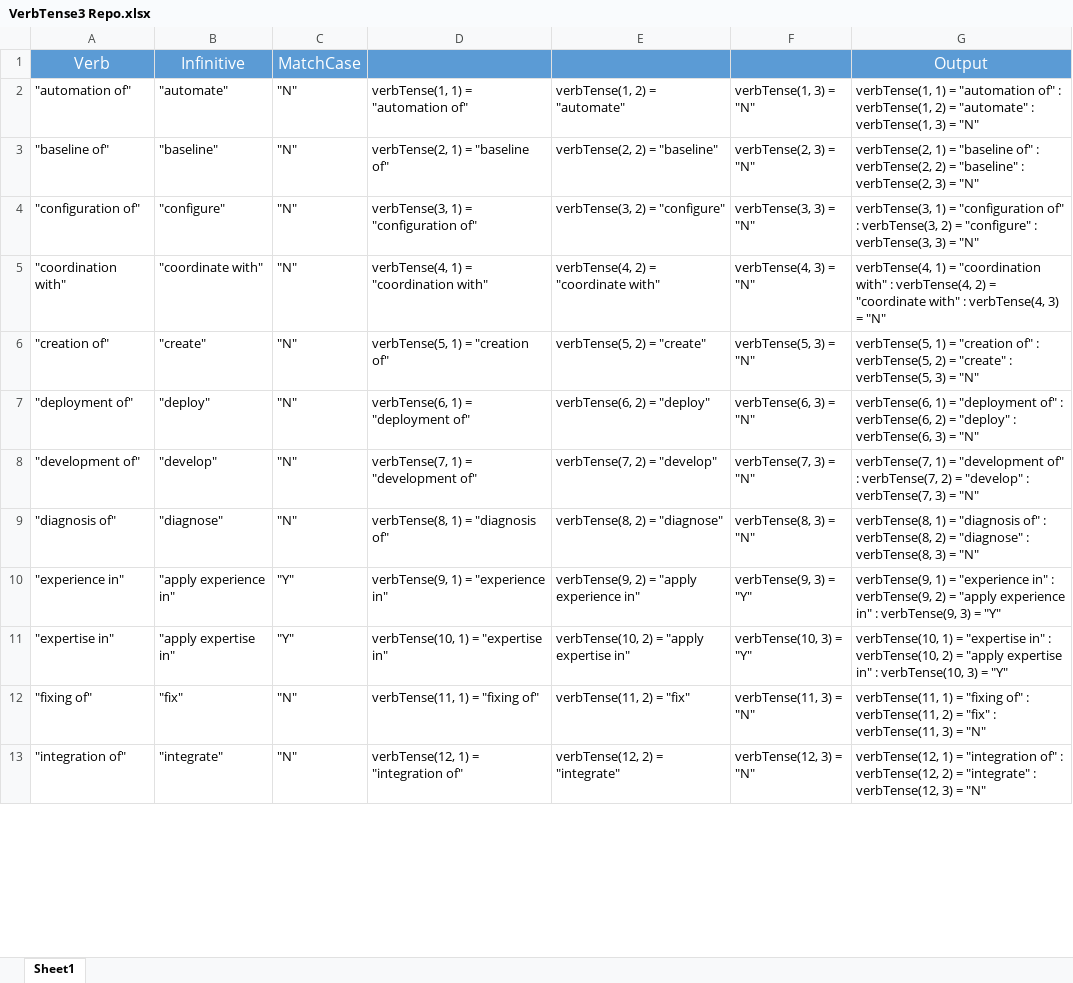
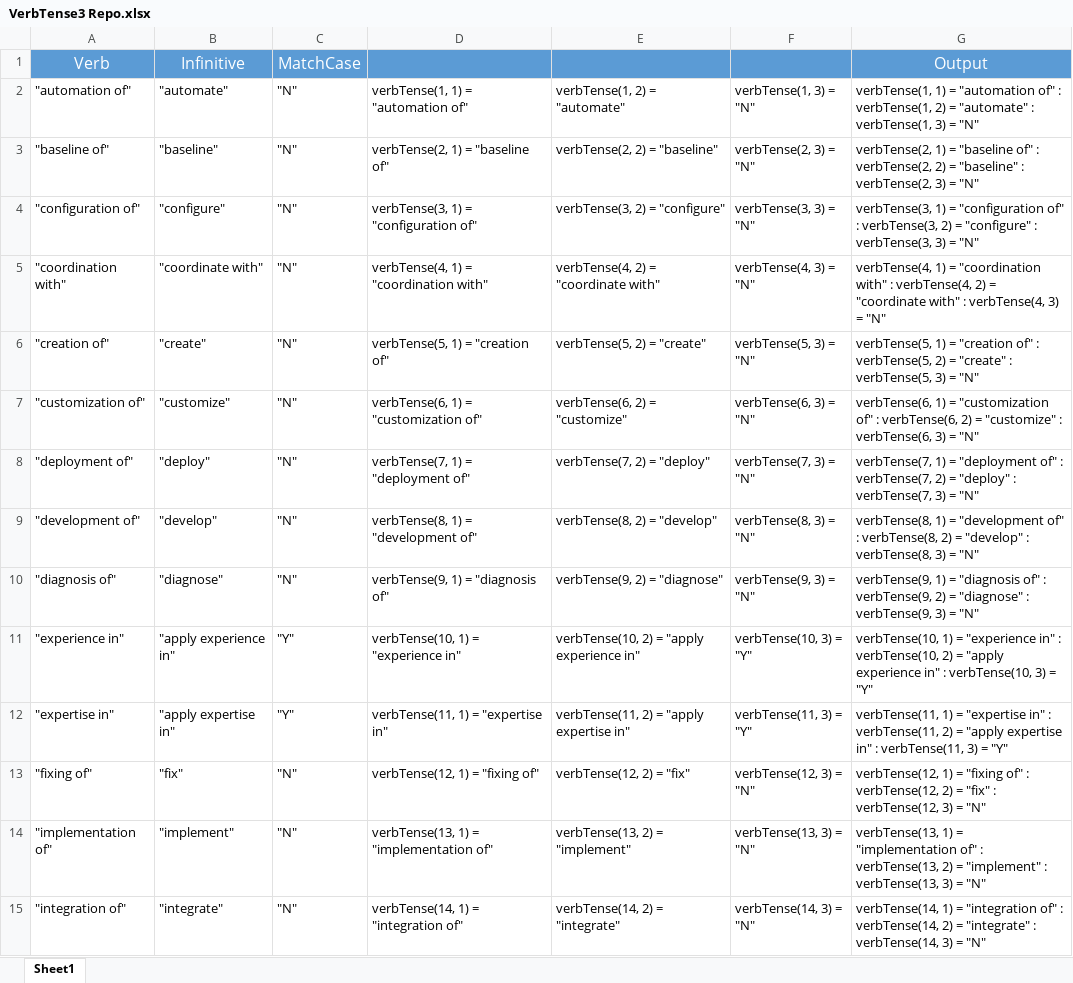
Before and after one commit to EllenMorningside/MorningsideMacros, an Excel workbook: VerbTense3 Repo.xlsx, sheet Sheet1, drawn as a sheet; only a part is shown; values as stored, in another font and other column widths than the file's, no borders; addresses are those after the commit; the diff covers the shown part only; the diff names each change by its address in the sheet, - before the commit and + after, or states it on an @@ line.

```diff
--- a/VerbTense3 Repo.xlsx (sheet Sheet1)
+++ b/VerbTense3 Repo.xlsx (sheet Sheet1)
+row 7: "customization of" | "customize" | "N" | verbTense(6, 1) = "customization of" | verbTense(6, 2) = "customize" | verbTense(6, 3) = "N" | verbTense(6, 1) = "customization of" : verbTense(6, 2) = "customize" : verbTense(6, 3) = "N"
-D8: verbTense(6, 1) = "deployment of"
+D8: verbTense(7, 1) = "deployment of"
-E8: verbTense(6, 2) = "deploy"
+E8: verbTense(7, 2) = "deploy"
-F8: verbTense(6, 3) = "N"
+F8: verbTense(7, 3) = "N"
-G8: verbTense(6, 1) = "deployment of" : verbTense(6, 2) = "deploy" : verbTense(6, 3) =…
+G8: verbTense(7, 1) = "deployment of" : verbTense(7, 2) = "deploy" : verbTense(7, 3) =…
-D9: verbTense(7, 1) = "development of"
+D9: verbTense(8, 1) = "development of"
-E9: verbTense(7, 2) = "develop"
+E9: verbTense(8, 2) = "develop"
-F9: verbTense(7, 3) = "N"
+F9: verbTense(8, 3) = "N"
-G9: verbTense(7, 1) = "development of" : verbTense(7, 2) = "develop" : verbTense(7, 3) =…
+G9: verbTense(8, 1) = "development of" : verbTense(8, 2) = "develop" : verbTense(8, 3) =…
-D10: verbTense(8, 1) = "diagnosis of"
+D10: verbTense(9, 1) = "diagnosis of"
-E10: verbTense(8, 2) = "diagnose"
+E10: verbTense(9, 2) = "diagnose"
-F10: verbTense(8, 3) = "N"
+F10: verbTense(9, 3) = "N"
-G10: verbTense(8, 1) = "diagnosis of" : verbTense(8, 2) = "diagnose" : verbTense(8, 3) =…
+G10: verbTense(9, 1) = "diagnosis of" : verbTense(9, 2) = "diagnose" : verbTense(9, 3) =…
-D11: verbTense(9, 1) = "experience in"
+D11: verbTense(10, 1) = "experience in"
-E11: verbTense(9, 2) = "apply experience in"
+E11: verbTense(10, 2) = "apply experience in"
-F11: verbTense(9, 3) = "Y"
+F11: verbTense(10, 3) = "Y"
-G11: verbTense(9, 1) = "experience in" : verbTense(9, 2) = "apply experience in" : verbTense(9, 3) =…
+G11: verbTense(10, 1) = "experience in" : verbTense(10, 2) = "apply experience in" : verbTense(10, 3) =…
-D12: verbTense(10, 1) = "expertise in"
+D12: verbTense(11, 1) = "expertise in"
-E12: verbTense(10, 2) = "apply expertise in"
+E12: verbTense(11, 2) = "apply expertise in"
-F12: verbTense(10, 3) = "Y"
+F12: verbTense(11, 3) = "Y"
-G12: verbTense(10, 1) = "expertise in" : verbTense(10, 2) = "apply expertise in" : verbTense(10, 3) =…
+G12: verbTense(11, 1) = "expertise in" : verbTense(11, 2) = "apply expertise in" : verbTense(11, 3) =…
-D13: verbTense(11, 1) = "fixing of"
+D13: verbTense(12, 1) = "fixing of"
-E13: verbTense(11, 2) = "fix"
+E13: verbTense(12, 2) = "fix"
-F13: verbTense(11, 3) = "N"
+F13: verbTense(12, 3) = "N"
-G13: verbTense(11, 1) = "fixing of" : verbTense(11, 2) = "fix" : verbTense(11, 3) =…
+G13: verbTense(12, 1) = "fixing of" : verbTense(12, 2) = "fix" : verbTense(12, 3) =…
+row 14: "implementation of" | "implement" | "N" | verbTense(13, 1) = "implementation of" | verbTense(13, 2) = "implement" | verbTense(13, 3) = "N" | verbTense(13, 1) = "implementation of" : verbTense(13, 2) = "implement" : verbTense(13, 3) = "N"
-D15: verbTense(12, 1) = "integration of"
+D15: verbTense(14, 1) = "integration of"
-E15: verbTense(12, 2) = "integrate"
+E15: verbTense(14, 2) = "integrate"
-F15: verbTense(12, 3) = "N"
+F15: verbTense(14, 3) = "N"
-G15: verbTense(12, 1) = "integration of" : verbTense(12, 2) = "integrate" : verbTense(12, 3) =…
+G15: verbTense(14, 1) = "integration of" : verbTense(14, 2) = "integrate" : verbTense(14, 3) =…
```
Also changed, not shown: 36 edited cells elsewhere in this sheet, MegaMacro Repo.xlsx, TemplateCheckRepo.xlsx, 3 other files.
